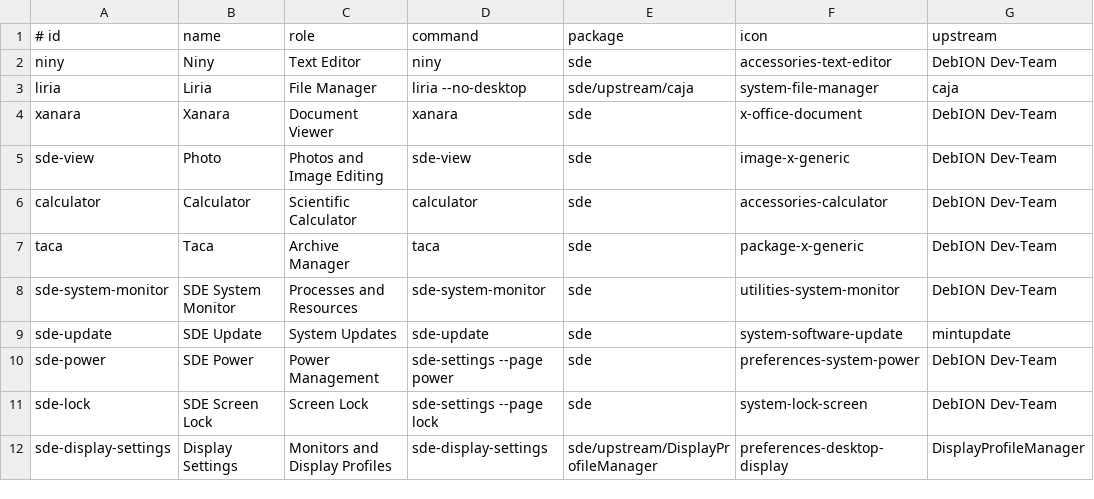
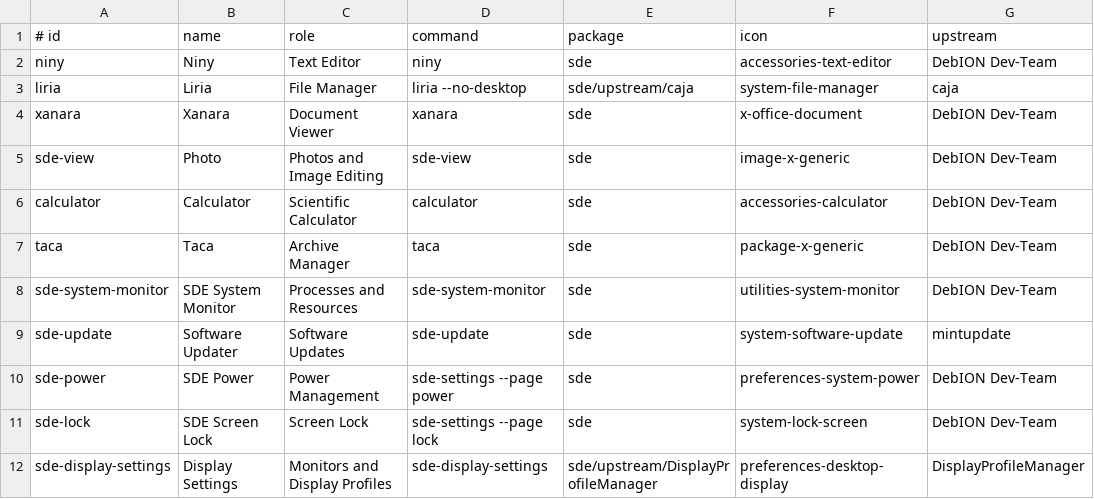
Before and after one commit to hugomonizdorego/SDE-Desktop, a TSV file: data/suite.tsv, drawn as a sheet; only a part is shown; the diff names each change by its address in the sheet, - before the commit and + after, or states it on an @@ line.

```diff
--- a/data/suite.tsv
+++ b/data/suite.tsv
-B9 (name): SDE Update
+B9 (name): Software Updater
-C9 (role): System Updates
+C9 (role): Software Updates
```
Also changed, not shown: 12 other files.
